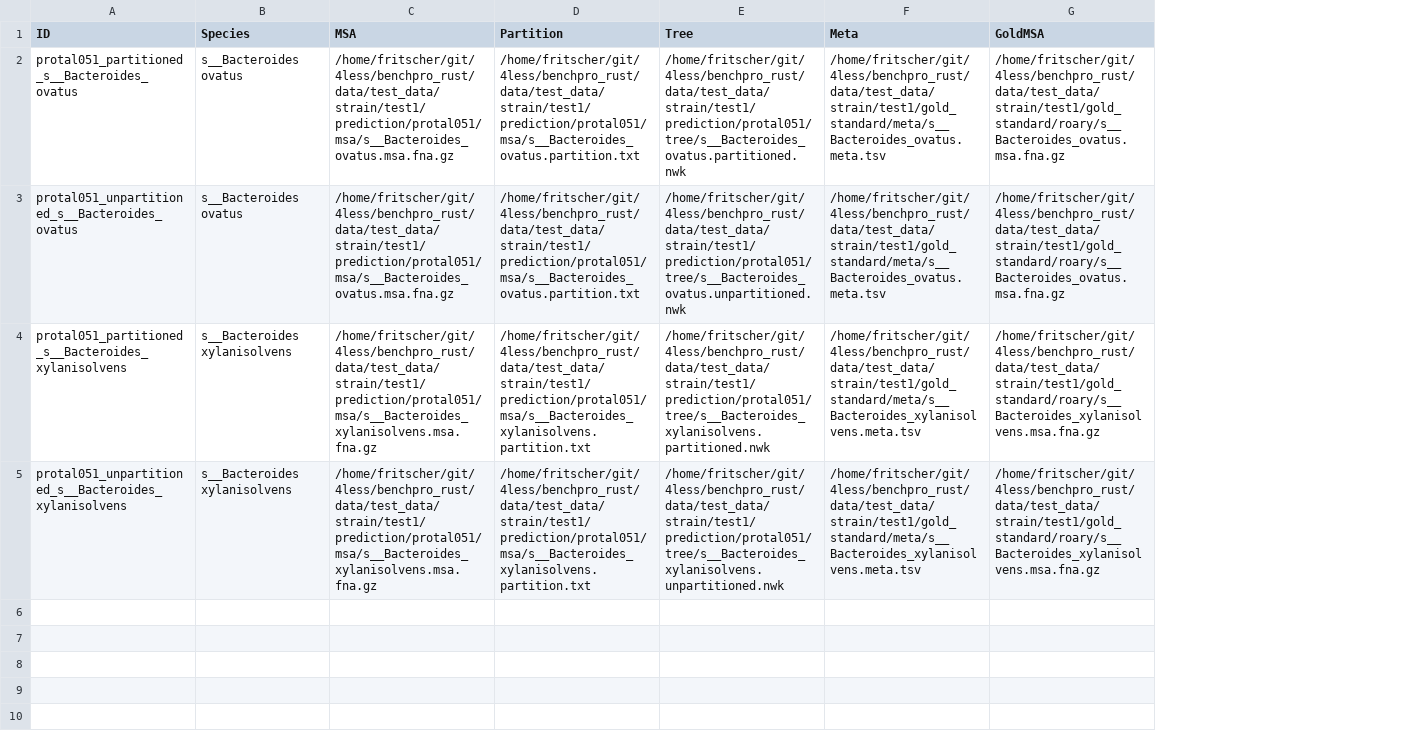
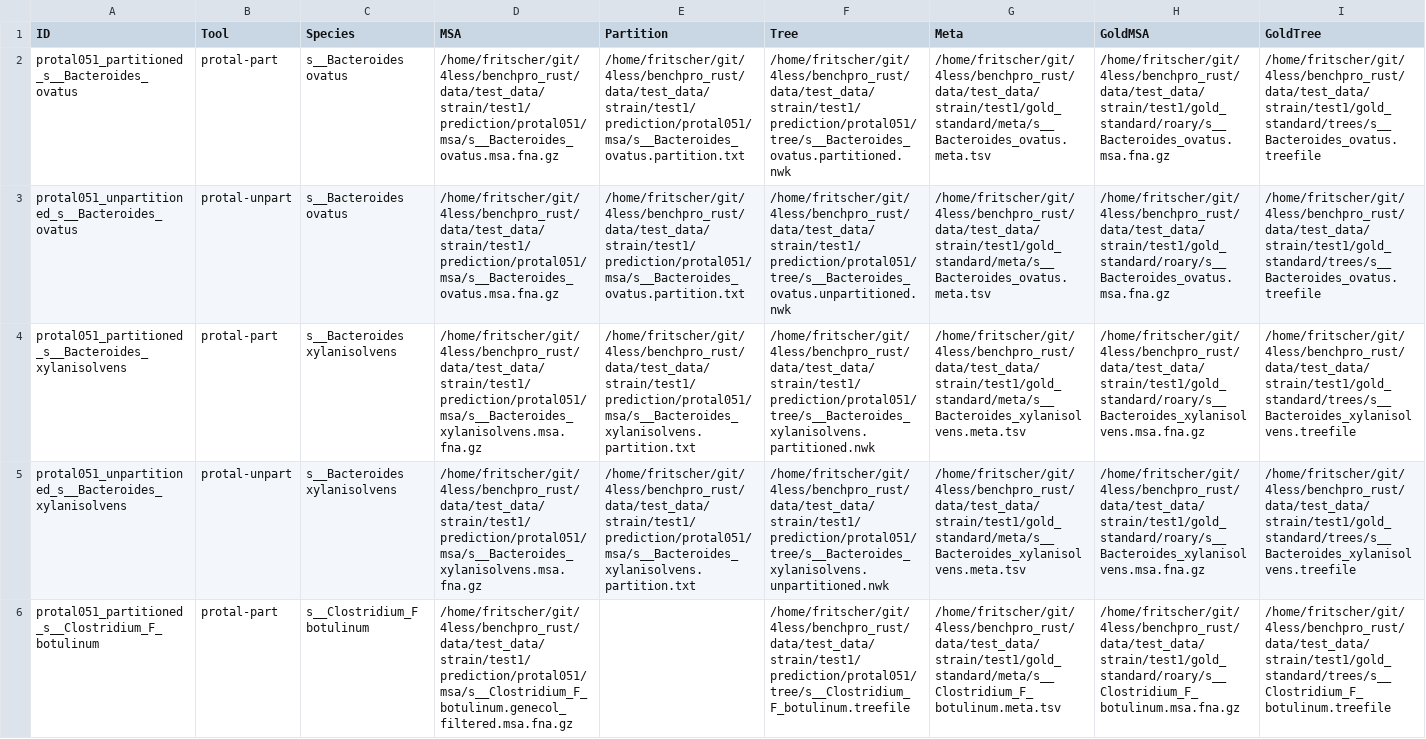
Before and after one commit to 4less/benchpro_rust, a TSV file: data/test_data/strain/test1/samplesheet/samplesheet.tsv, drawn as a sheet; the diff names each change by its address in the sheet, - before the commit and + after, or states it on an @@ line.

```diff
--- a/data/test_data/strain/test1/samplesheet/samplesheet.tsv
+++ b/data/test_data/strain/test1/samplesheet/samplesheet.tsv
+column B (Tool), rows 2-5: protal-part | protal-unpart | protal-part | protal-unpart
+column I (GoldTree), rows 2-5: /home/fritscher/git/4less/benchpro_rust/data/test_data/strain/test1/gold_standard/trees/s__Bacteroides_ovatus.treefile | /home/fritscher/git/4less/benchpro_rust/data/test_data/strain/test1/gold_standard/trees/s__Bacteroides_ovatus.treefile | /home/fritscher/git/4less/benchpro_rust/data/test_data/strain/test1/gold_standard/trees/s__Bacteroides_xylanisolvens.treefile | /home/fritscher/git/4less/benchpro_rust/data/test_data/strain/test1/gold_standard/trees/s__Bacteroides_xylanisolvens.treefile
+row 6: protal051_partitioned_s__Clostridium_F_botulinum | protal-part | s__Clostridium_F botulinum | /home/fritscher/git/4less/benchpro_rust/data/test_data/strain/test1/prediction/protal051/msa/s__Clostridium_F_botulinum.genecol_filtered.msa.fna.gz |  | /home/fritscher/git/4less/benchpro_rust/data/test_data/strain/test1/prediction/protal051/tree/s__Clostridium_F_botulinum.treefile | /home/fritscher/git/4less/benchpro_rust/data/test_data/strain/test1/gold_standard/meta/s__Clostridium_F_botulinum.meta.tsv | /home/fritscher/git/4less/benchpro_rust/data/test_data/strain/test1/gold_standard/roary/s__Clostridium_F_botulinum.msa.fna.gz | /home/fritscher/git/4less/benchpro_rust/data/test_data/strain/test1/gold_standard/trees/s__Clostridium_F_botulinum.treefile
```
Also changed, not shown: 7 other files.
